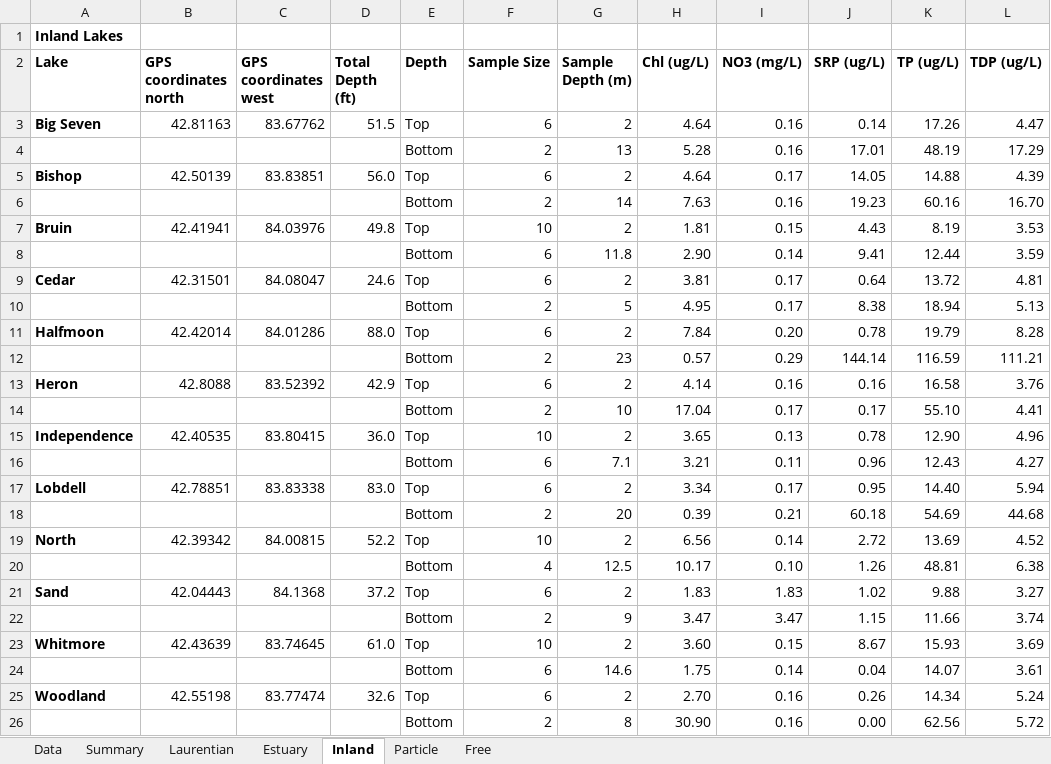
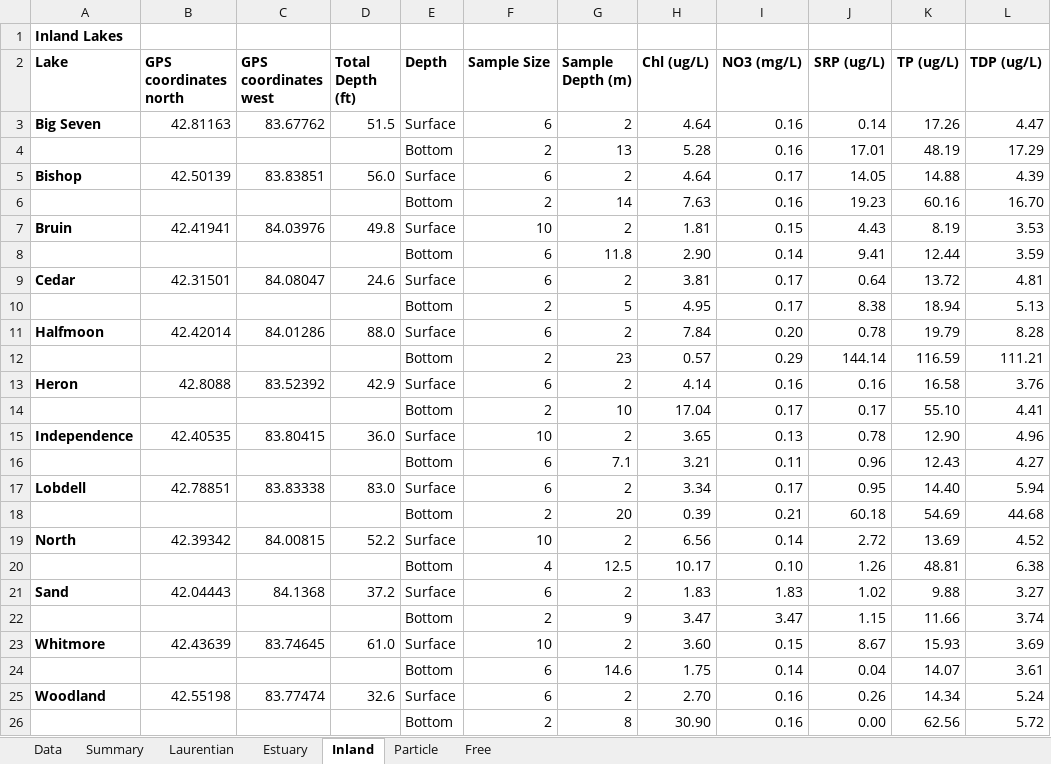
Before and after one commit to DenefLab/Verruco, an Excel workbook: analysis/Verruco Metadata.xlsx, sheet Inland, drawn as a sheet; only a part is shown; values as stored, in another font and other column widths than the file's, no borders; the diff names each change by its address in the sheet, - before the commit and + after, or states it on an @@ line.

Commit message:
Changed "top" label to "surface"; added some Muskegon GPS coordinates

```diff
--- a/analysis/Verruco Metadata.xlsx (sheet Inland)
+++ b/analysis/Verruco Metadata.xlsx (sheet Inland)
-E3 (Depth): Top
+E3 (Depth): Surface
-E5 (Depth): Top
+E5 (Depth): Surface
-E7 (Depth): Top
+E7 (Depth): Surface
-E9 (Depth): Top
+E9 (Depth): Surface
-E11 (Depth): Top
+E11 (Depth): Surface
-E13 (Depth): Top
+E13 (Depth): Surface
-E15 (Depth): Top
+E15 (Depth): Surface
-E17 (Depth): Top
+E17 (Depth): Surface
-E19 (Depth): Top
+E19 (Depth): Surface
-E21 (Depth): Top
+E21 (Depth): Surface
-E23 (Depth): Top
+E23 (Depth): Surface
-E25 (Depth): Top
+E25 (Depth): Surface
```
Also changed, not shown: sheet Estuary, sheet Laurentian.
